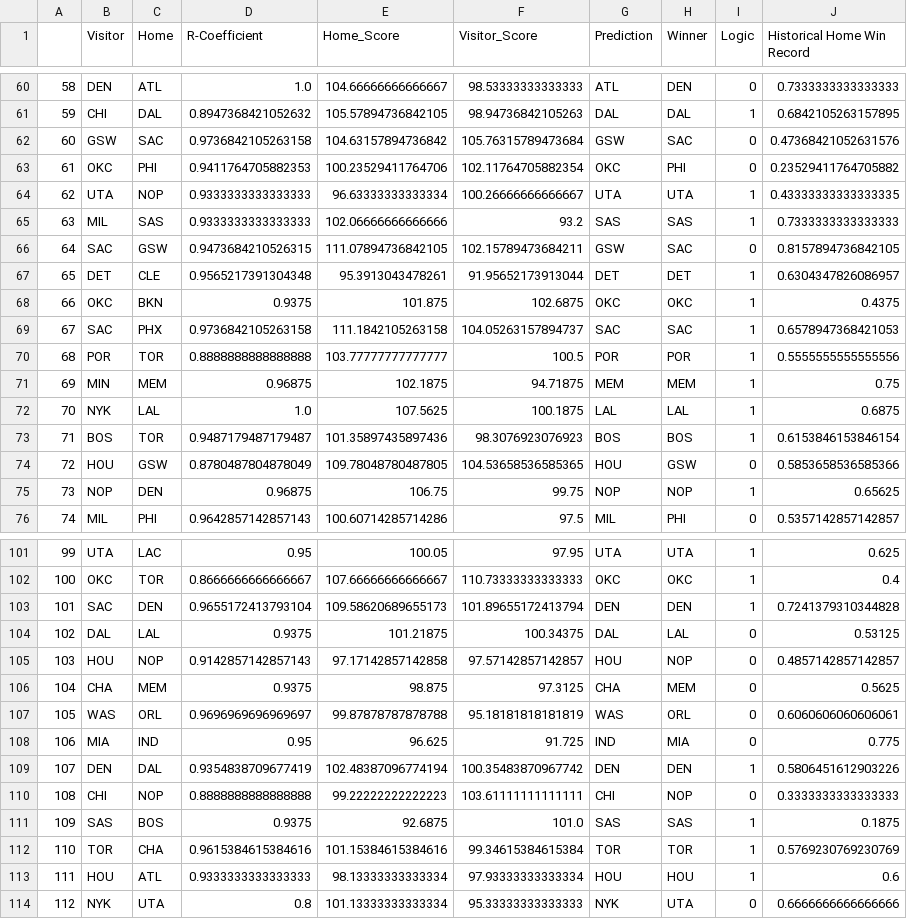
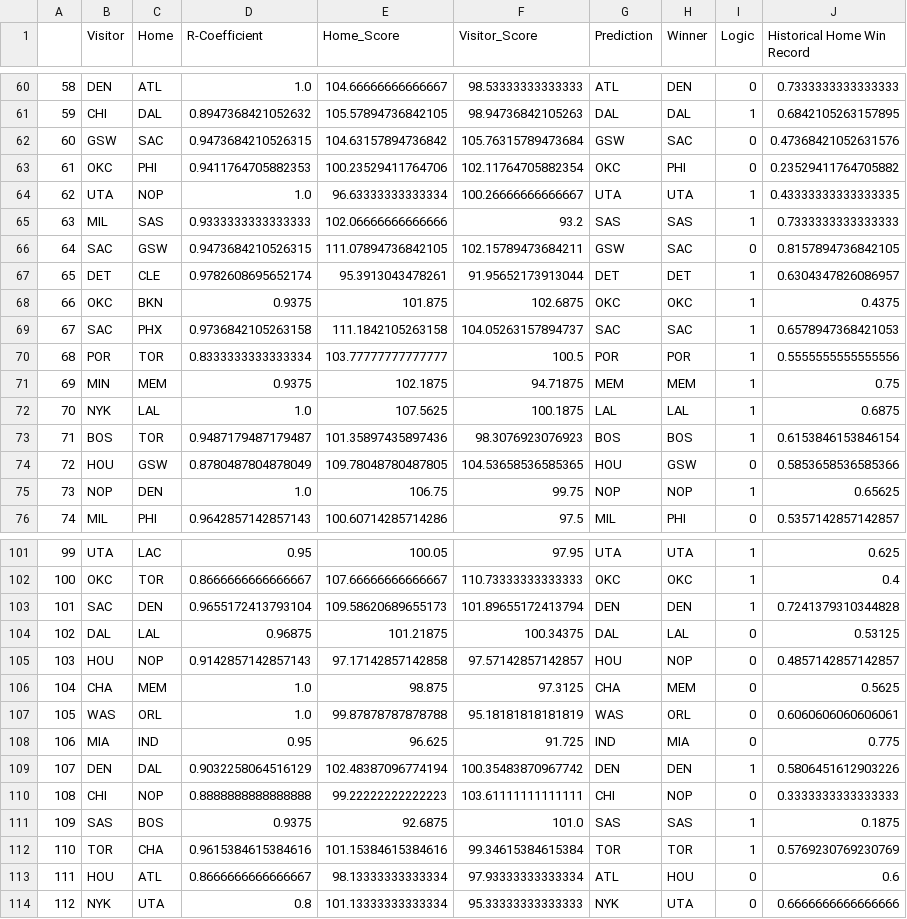
Before and after one commit to firehelmet1/final_project, a CSV file: ron-experiment/matchup_output_early.csv, drawn as a sheet; only a part is shown, gaps mark what is left out; the diff covers the shown part only.

```diff
--- a/ron-experiment/matchup_output_early.csv
+++ b/ron-experiment/matchup_output_early.csv
@@ -61,12 +61,12 @@
 59,CHI,DAL,0.8947368421052632,105.57894736842105,98.94736842105263,DAL,DAL,1,0.6842105263157895
-60,GSW,SAC,0.9736842105263158,104.63157894736842,105.76315789473684,GSW,SAC,0,0.47368421052631576
+60,GSW,SAC,0.9473684210526315,104.63157894736842,105.76315789473684,GSW,SAC,0,0.47368421052631576
 61,OKC,PHI,0.9411764705882353,100.23529411764706,102.11764705882354,OKC,PHI,0,0.23529411764705882
-62,UTA,NOP,0.9333333333333333,96.63333333333334,100.26666666666667,UTA,UTA,1,0.43333333333333335
+62,UTA,NOP,1.0,96.63333333333334,100.26666666666667,UTA,UTA,1,0.43333333333333335
 63,MIL,SAS,0.9333333333333333,102.06666666666666,93.2,SAS,SAS,1,0.7333333333333333
 64,SAC,GSW,0.9473684210526315,111.07894736842105,102.15789473684211,GSW,SAC,0,0.8157894736842105
-65,DET,CLE,0.9565217391304348,95.3913043478261,91.95652173913044,DET,DET,1,0.6304347826086957
+65,DET,CLE,0.9782608695652174,95.3913043478261,91.95652173913044,DET,DET,1,0.6304347826086957
 66,OKC,BKN,0.9375,101.875,102.6875,OKC,OKC,1,0.4375
 67,SAC,PHX,0.9736842105263158,111.1842105263158,104.05263157894737,SAC,SAC,1,0.6578947368421053
-68,POR,TOR,0.8888888888888888,103.77777777777777,100.5,POR,POR,1,0.5555555555555556
-69,MIN,MEM,0.96875,102.1875,94.71875,MEM,MEM,1,0.75
+68,POR,TOR,0.8333333333333334,103.77777777777777,100.5,POR,POR,1,0.5555555555555556
+69,MIN,MEM,0.9375,102.1875,94.71875,MEM,MEM,1,0.75
 70,NYK,LAL,1.0,107.5625,100.1875,LAL,LAL,1,0.6875
@@ -74,3 +74,3 @@
 72,HOU,GSW,0.8780487804878049,109.78048780487805,104.53658536585365,HOU,GSW,0,0.5853658536585366
-73,NOP,DEN,0.96875,106.75,99.75,NOP,NOP,1,0.65625
+73,NOP,DEN,1.0,106.75,99.75,NOP,NOP,1,0.65625
 74,MIL,PHI,0.9642857142857143,100.60714285714286,97.5,MIL,PHI,0,0.5357142857142857
@@ -103,8 +103,8 @@
 101,SAC,DEN,0.9655172413793104,109.58620689655173,101.89655172413794,DEN,DEN,1,0.7241379310344828
-102,DAL,LAL,0.9375,101.21875,100.34375,DAL,LAL,0,0.53125
+102,DAL,LAL,0.96875,101.21875,100.34375,DAL,LAL,0,0.53125
 103,HOU,NOP,0.9142857142857143,97.17142857142858,97.57142857142857,HOU,NOP,0,0.4857142857142857
-104,CHA,MEM,0.9375,98.875,97.3125,CHA,MEM,0,0.5625
-105,WAS,ORL,0.9696969696969697,99.87878787878788,95.18181818181819,WAS,ORL,0,0.6060606060606061
+104,CHA,MEM,1.0,98.875,97.3125,CHA,MEM,0,0.5625
+105,WAS,ORL,1.0,99.87878787878788,95.18181818181819,WAS,ORL,0,0.6060606060606061
 106,MIA,IND,0.95,96.625,91.725,IND,MIA,0,0.775
-107,DEN,DAL,0.9354838709677419,102.48387096774194,100.35483870967742,DEN,DEN,1,0.5806451612903226
+107,DEN,DAL,0.9032258064516129,102.48387096774194,100.35483870967742,DEN,DEN,1,0.5806451612903226
 108,CHI,NOP,0.8888888888888888,99.22222222222223,103.61111111111111,CHI,NOP,0,0.3333333333333333
@@ -112,3 +112,3 @@
 110,TOR,CHA,0.9615384615384616,101.15384615384616,99.34615384615384,TOR,TOR,1,0.5769230769230769
-111,HOU,ATL,0.9333333333333333,98.13333333333334,97.93333333333334,HOU,HOU,1,0.6
+111,HOU,ATL,0.8666666666666667,98.13333333333334,97.93333333333334,ATL,HOU,0,0.6
 112,NYK,UTA,0.8,101.13333333333334,95.33333333333333,NYK,UTA,0,0.6666666666666666
```
Also changed, not shown: 20 edited cells elsewhere in this file, 1 other file.
